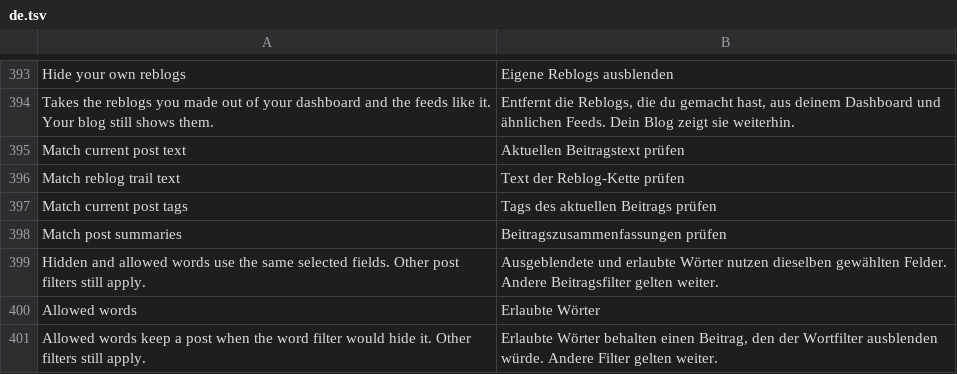
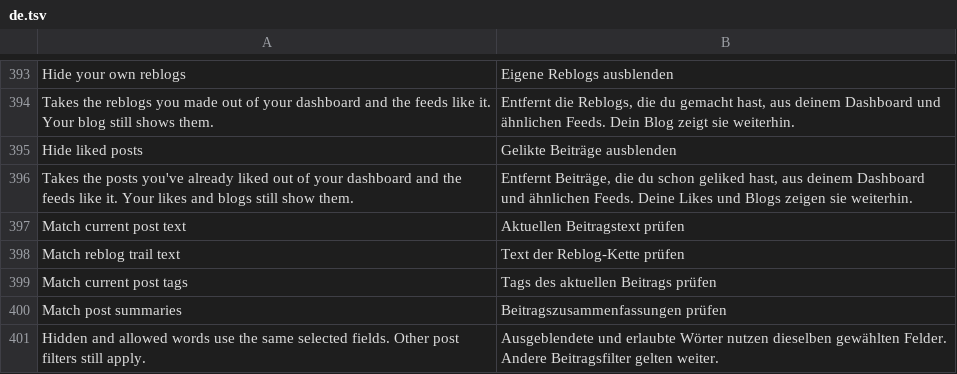
Before and after one commit to SysAdminDoc/HushTumblr, a TSV file: extensions/shared/library/src/main/l10n/de.tsv, drawn as a sheet; only a part is shown, gaps mark what is left out; the shorter side is filled out with more unchanged rows.

```diff
--- a/extensions/shared/library/src/main/l10n/de.tsv
+++ b/extensions/shared/library/src/main/l10n/de.tsv
@@ -394,2 +394,4 @@ Hide your own reblogs	Eigene Reblogs ausblenden
 Takes the reblogs you made out of your dashboard and the feeds like it. Your blog still shows them.	Entfernt die Reblogs, die du gemacht hast, aus deinem Dashboard und ähnlichen Feeds. Dein Blog zeigt sie weiterhin.
+Hide liked posts	Gelikte Beiträge ausblenden
+Takes the posts you've already liked out of your dashboard and the feeds like it. Your likes and blogs still show them.	Entfernt Beiträge, die du schon geliked hast, aus deinem Dashboard und ähnlichen Feeds. Deine Likes und Blogs zeigen sie weiterhin.
 Match current post text	Aktuellen Beitragstext prüfen
```
Also changed, not shown: extensions/shared/library/src/main/l10n/es.tsv, extensions/shared/library/src/main/l10n/in.tsv, 29 other files.
